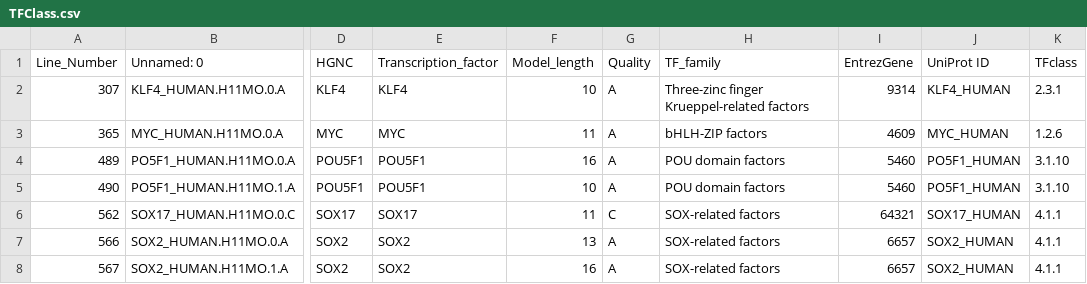
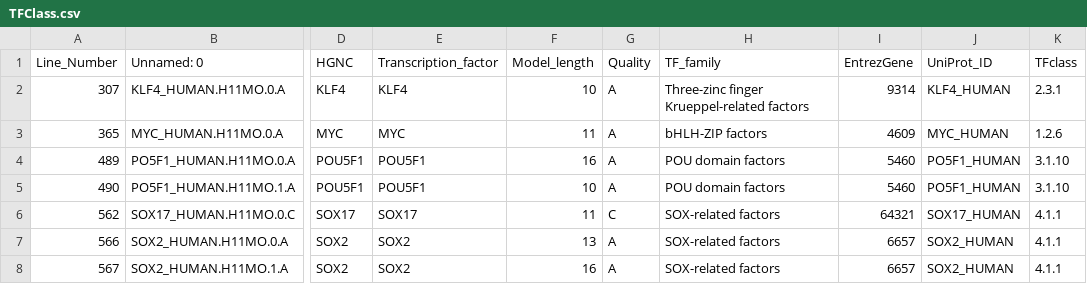
Before and after one commit to masvsal/WassermanGraphTF, a CSV file: current/data/gene_annotations/TFClass.csv, drawn as a sheet; only a part is shown, gaps mark what is left out; the diff names each change by its address in the sheet, - before the commit and + after, or states it on an @@ line.

Commit message:
Update TFClass.csv

```diff
--- a/current/data/gene_annotations/TFClass.csv
+++ b/current/data/gene_annotations/TFClass.csv
-J1: UniProt ID
+J1: UniProt_ID
```
